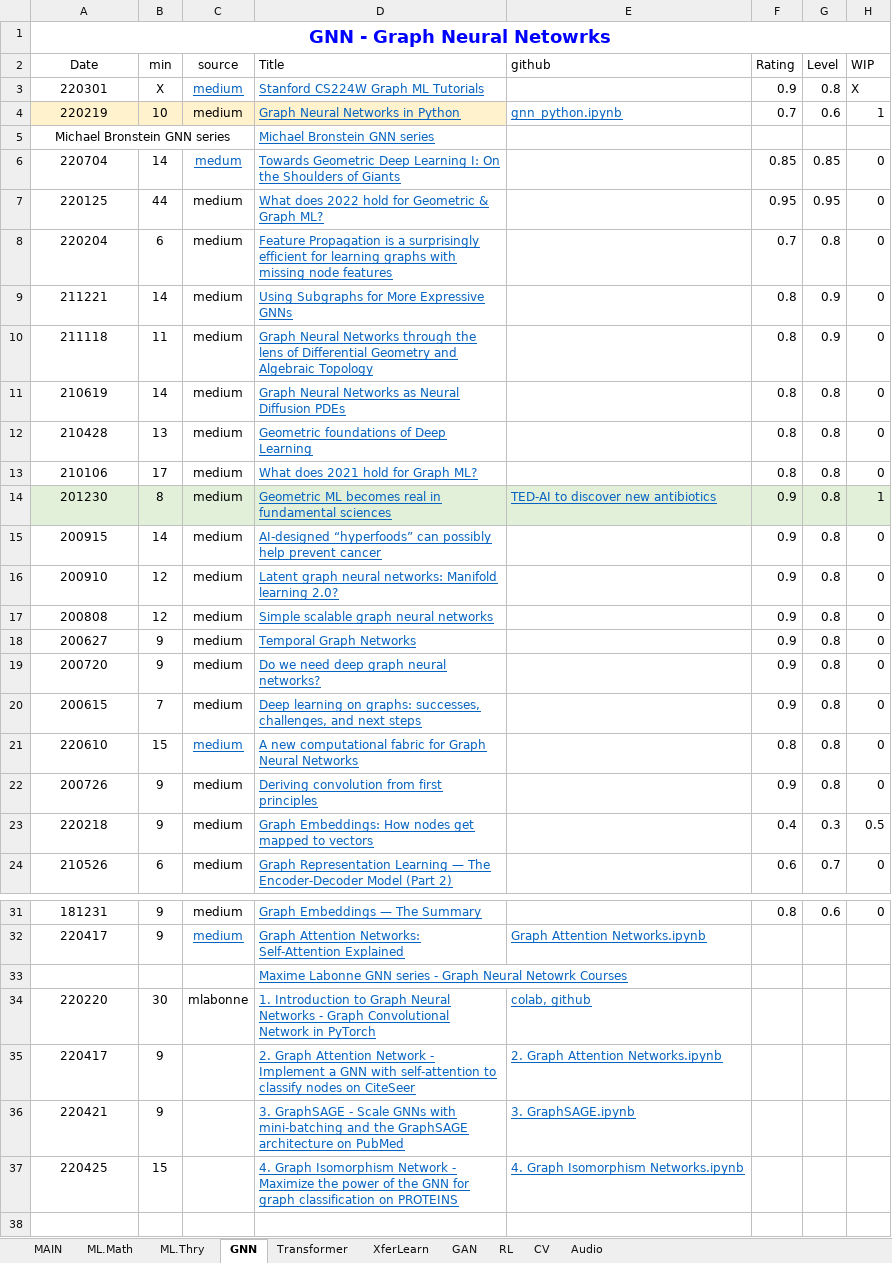
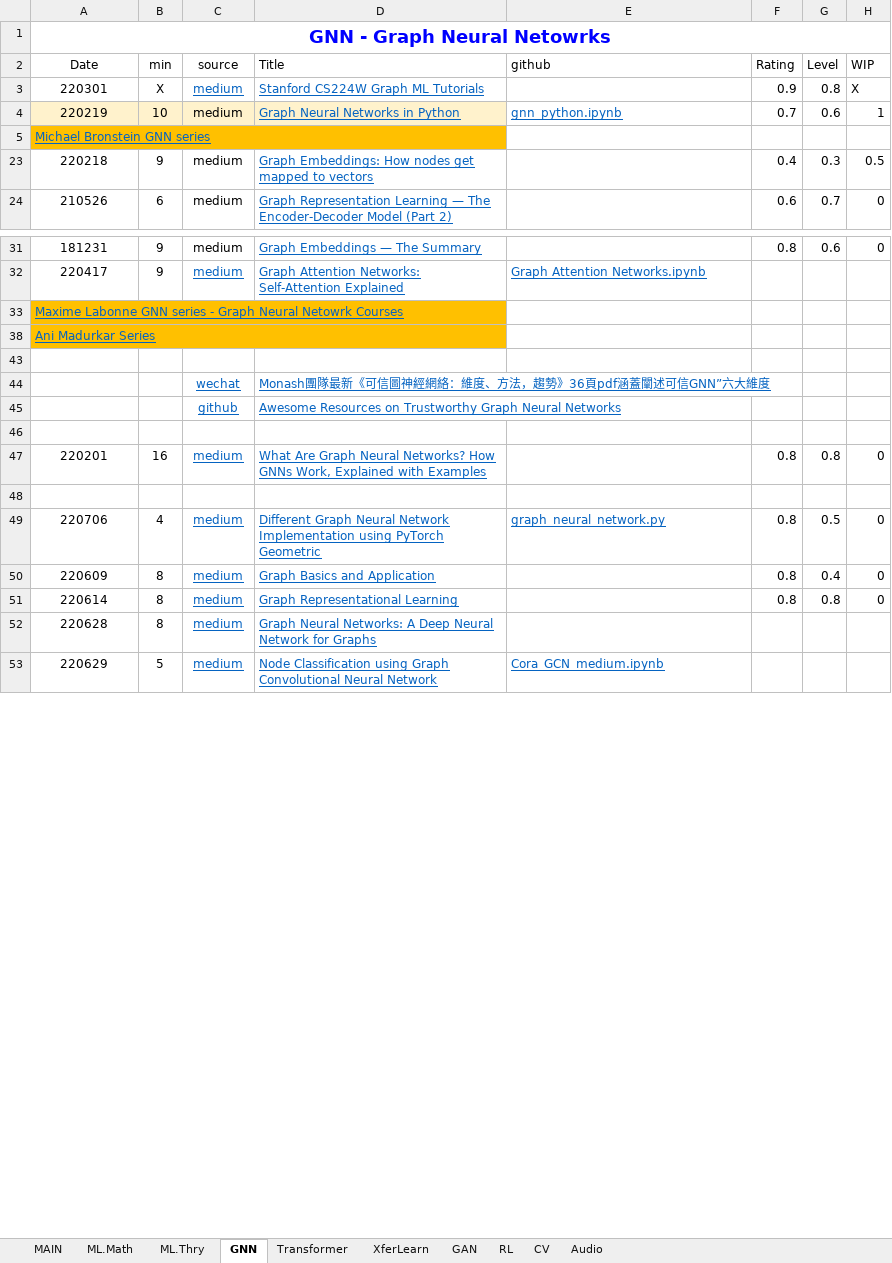
Before and after one commit to lin3372/252_ML.tutorial, an Excel workbook: ML_Learning_Buds.xlsx, sheet GNN, drawn as a sheet; only a part is shown, gaps mark what is left out; the shorter side is filled out with more unchanged rows; values as stored, in another font and other column widths than the file's, no borders; removed rows and columns are numbered as before the commit, all else as after; the diff covers the shown part only; the diff names each change by its address in the sheet, - before the commit and + after, or states it on an @@ line.

Commit message:
+RL

```diff
--- a/ML_Learning_Buds.xlsx (sheet GNN)
+++ b/ML_Learning_Buds.xlsx (sheet GNN)
-A5:D5 fill: none
+A5:D5 fill: #FFC000
@@ A5 underline: off → on, text colour: black → #0563C1, alignment: center → left @@
-A5:C5 merged
+A5:D5 merged
-D5 (Title): Michael Bronstein GNN series
+D5 (Title): (empty)
@@ row 6 hidden: 220704 | 14 | medum | Towards Geometric Deep Learning I: On the Shoulders of Giants |  | 0.85 | 0.85 | 0 @@
@@ row 7 hidden: 220125 | 44 | medium | What does 2022 hold for Geometric & Graph ML? |  | 0.95 | 0.95 | 0 @@
@@ row 8 hidden: 220204 | 6 | medium | Feature Propagation is a surprisingly efficient for learning graphs with missing node features |  | 0.7 | 0.8 | 0 @@
@@ row 9 hidden: 211221 | 14 | medium | Using Subgraphs for More Expressive GNNs |  | 0.8 | 0.9 | 0 @@
@@ row 10 hidden: 211118 | 11 | medium | Graph Neural Networks through the lens of Differential Geometry and Algebraic Topology |  | 0.8 | 0.9 | 0 @@
@@ row 11 hidden: 210619 | 14 | medium | Graph Neural Networks as Neural Diffusion PDEs |  | 0.8 | 0.8 | 0 @@
@@ row 12 hidden: 210428 | 13 | medium | Geometric foundations of Deep Learning |  | 0.8 | 0.8 | 0 @@
@@ row 13 hidden: 210106 | 17 | medium | What does 2021 hold for Graph ML? |  | 0.8 | 0.8 | 0 @@
@@ row 14 hidden: 201230 | 8 | medium | Geometric ML becomes real in fundamental sciences | TED-AI to discover new antibiotics | 0.9 | 0.8 | 1 @@
@@ row 15 hidden: 200915 | 14 | medium | AI-designed “hyperfoods” can possibly help prevent cancer |  | 0.9 | 0.8 | 0 @@
@@ row 16 hidden: 200910 | 12 | medium | Latent graph neural networks: Manifold learning 2.0? |  | 0.9 | 0.8 | 0 @@
@@ row 17 hidden: 200808 | 12 | medium | Simple scalable graph neural networks |  | 0.9 | 0.8 | 0 @@
@@ row 18 hidden: 200627 | 9 | medium | Temporal Graph Networks |  | 0.9 | 0.8 | 0 @@
@@ row 19 hidden: 200720 | 9 | medium | Do we need deep graph neural networks? |  | 0.9 | 0.8 | 0 @@
@@ row 20 hidden: 200615 | 7 | medium | Deep learning on graphs: successes, challenges, and next steps |  | 0.9 | 0.8 | 0 @@
@@ row 21 hidden: 220610 | 15 | medium | A new computational fabric for Graph Neural Networks |  | 0.8 | 0.8 | 0 @@
@@ row 22 hidden: 200726 | 9 | medium | Deriving convolution from first principles |  | 0.9 | 0.8 | 0 @@
-row 33:  |  |  | Maxime Labonne GNN series - Graph Neural Netowrk Courses
@@ row 34 hidden: 220220 | 30 | mlabonne | 1. Introduction to Graph Neural Networks - Graph Convolutional Network in PyTorch | colab, github @@
@@ row 35 hidden: 220417 | 9 |  | 2. Graph Attention Network - Implement a GNN with self-attention to classify nodes on CiteSeer | 2. Graph Attention Networks.ipynb @@
@@ row 36 hidden: 220421 | 9 |  | 3. GraphSAGE - Scale GNNs with mini-batching and the GraphSAGE architecture on PubMed | 3. GraphSAGE.ipynb @@
@@ row 37 hidden: 220425 | 15 |  | 4. Graph Isomorphism Network - Maximize the power of the GNN for graph classification on PROTEINS | 4. Graph Isomorphism Networks.ipynb @@
+row 33: Maxime Labonne GNN series - Graph Neural Netowrk Courses
+row 38: Ani Madurkar Series
```
Also changed, not shown: 5 added rows elsewhere in this sheet, sheet CV, sheet RL, sheet ML.Math, sheet ML.Thry, sheet Audio, hidden cells.
